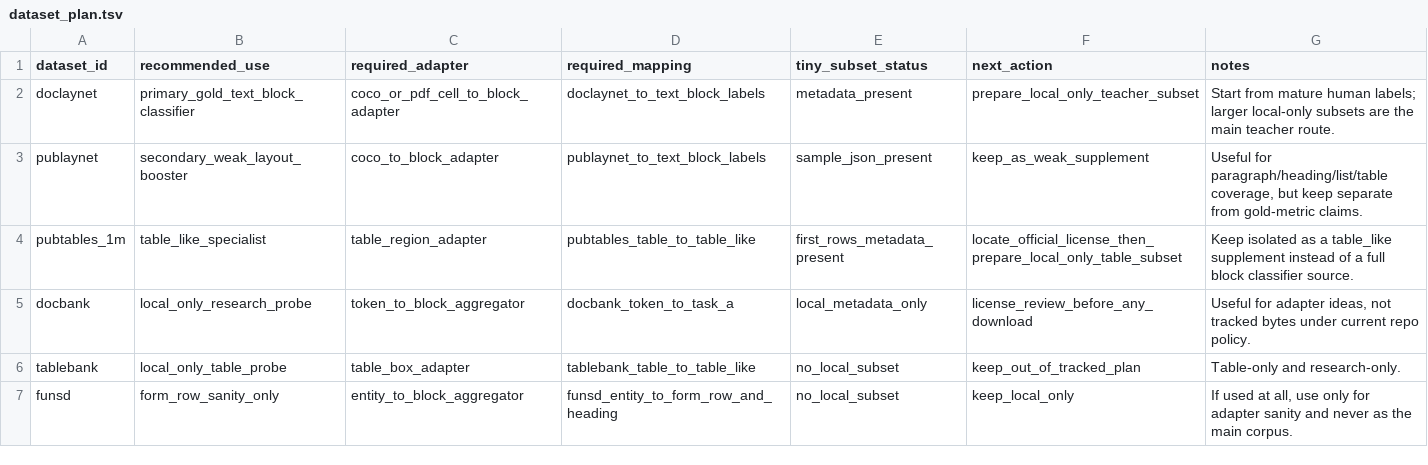
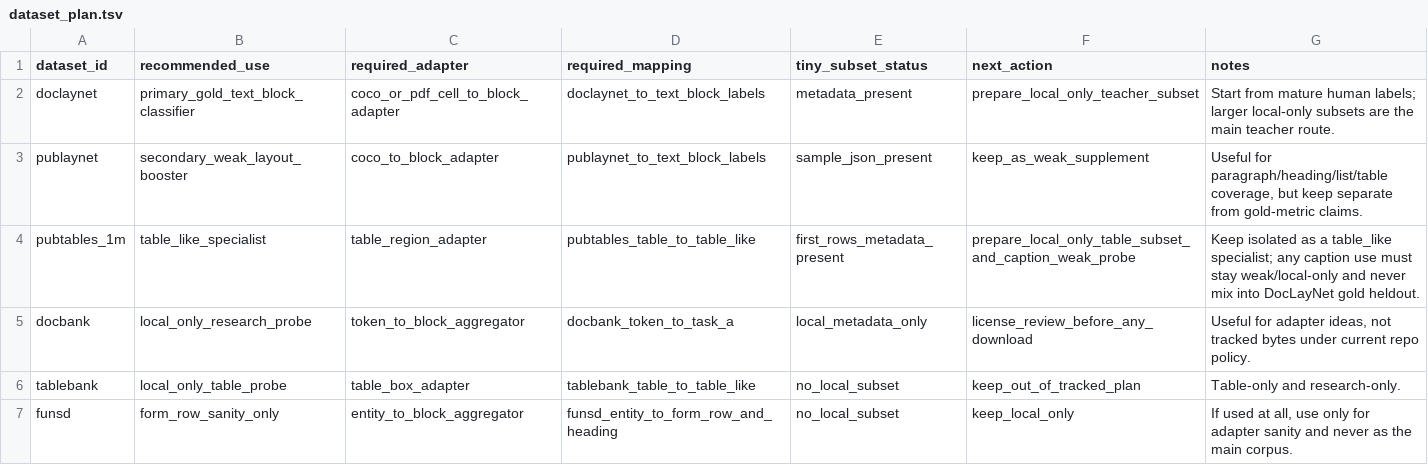
Before and after one commit to ZSeanYves/markitdown-quality-lab, a TSV file: pdf_model_training/text_block_classifier/manifests/dataset_plan.tsv, drawn as a sheet; only a part is shown.

```diff
--- a/pdf_model_training/text_block_classifier/manifests/dataset_plan.tsv
+++ b/pdf_model_training/text_block_classifier/manifests/dataset_plan.tsv
@@ -3,3 +3,3 @@ doclaynet	primary_gold_text_block_classifier	coco_or_pdf_cell_to_block_adapter	d
 publaynet	secondary_weak_layout_booster	coco_to_block_adapter	publaynet_to_text_block_labels	sample_json_present	keep_as_weak_supplement	Useful for paragraph/heading/list/table coverage, but keep separate from gold-metric claims.
-pubtables_1m	table_like_specialist	table_region_adapter	pubtables_table_to_table_like	first_rows_metadata_present	locate_official_license_then_prepare_local_only_table_subset	Keep isolated as a table_like supplement instead of a full block classifier source.
+pubtables_1m	table_like_specialist	table_region_adapter	pubtables_table_to_table_like	first_rows_metadata_present	prepare_local_only_table_subset_and_caption_weak_probe	Keep isolated as a table_like specialist; any caption use must stay weak/local-only and never mix into DocLayNet gold heldout.
 docbank	local_only_research_probe	token_to_block_aggregator	docbank_token_to_task_a	local_metadata_only	license_review_before_any_download	Useful for adapter ideas, not tracked bytes under current repo policy.
```
Also changed, not shown: pdf_model_training/text_block_classifier/dataset/dataset_registry.tsv, 2 other files.
